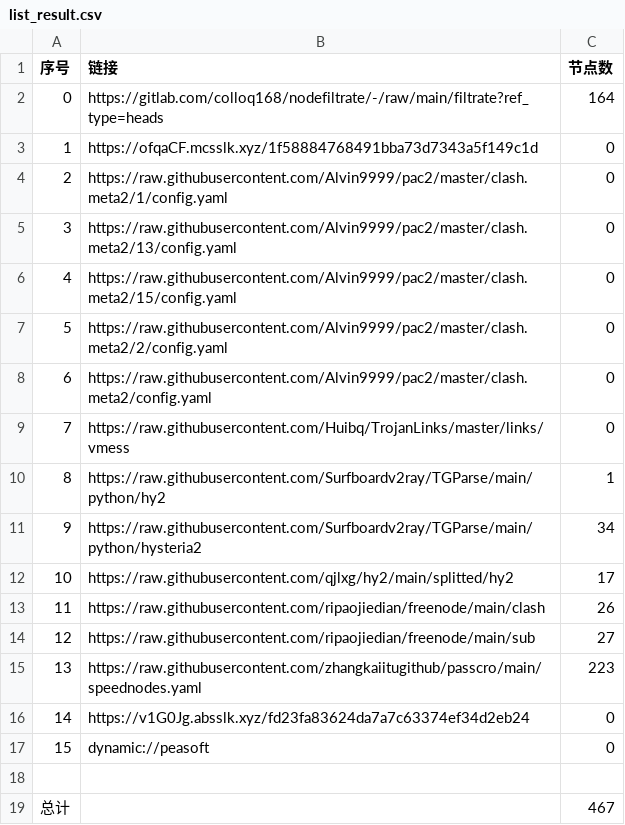
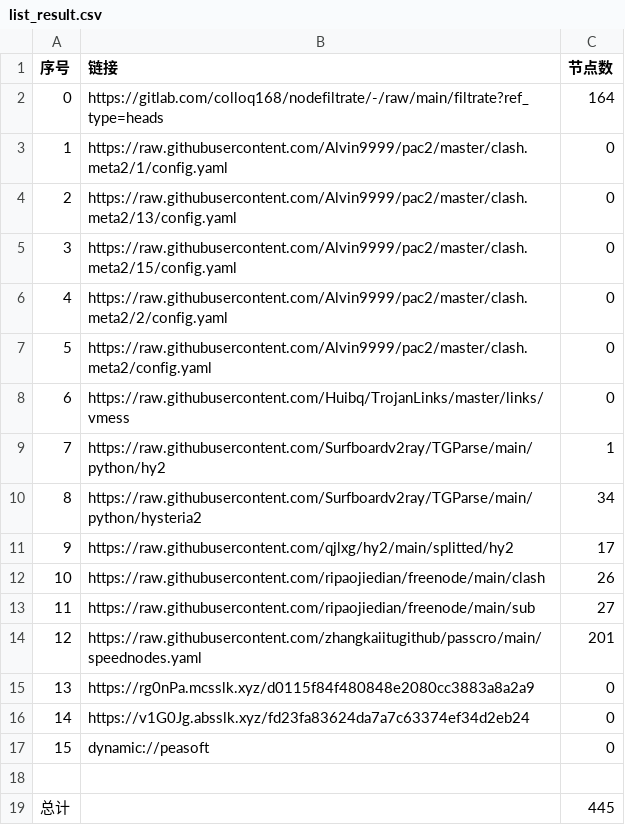
Before and after one commit to akflytiger/AutoMergePublicNodes, a CSV file: list_result.csv, drawn as a sheet; removed rows and columns are numbered as before the commit, all else as after; the diff names each change by its address in the sheet, - before the commit and + after, or states it on an @@ line.

```diff
--- a/list_result.csv
+++ b/list_result.csv
-row 3: 1 | https://ofqaCF.mcsslk.xyz/1f58884768491bba73d7343a5f149c1d | 0
@@ column A (序号) renumbered between rows 3 and 14 @@
-C14 (节点数): 223
+C14 (节点数): 201
+row 15: 13 | https://rg0nPa.mcsslk.xyz/d0115f84f480848e2080cc3883a8a2a9 | 0
-C19 (节点数): 467
+C19 (节点数): 445
```
Also changed, not shown: 27 other files.
